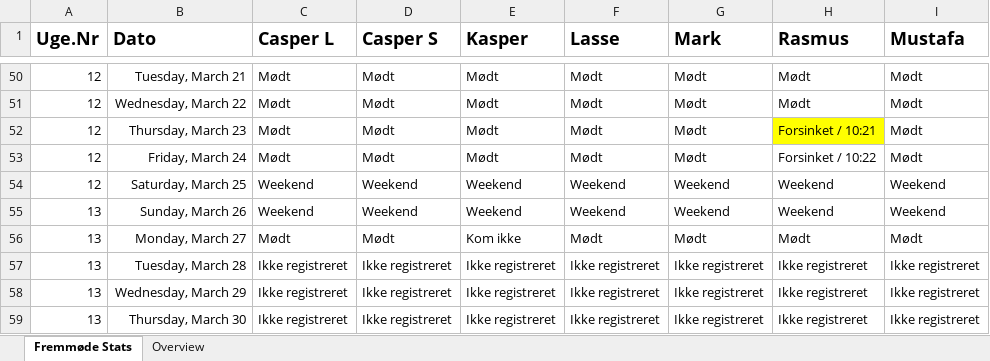
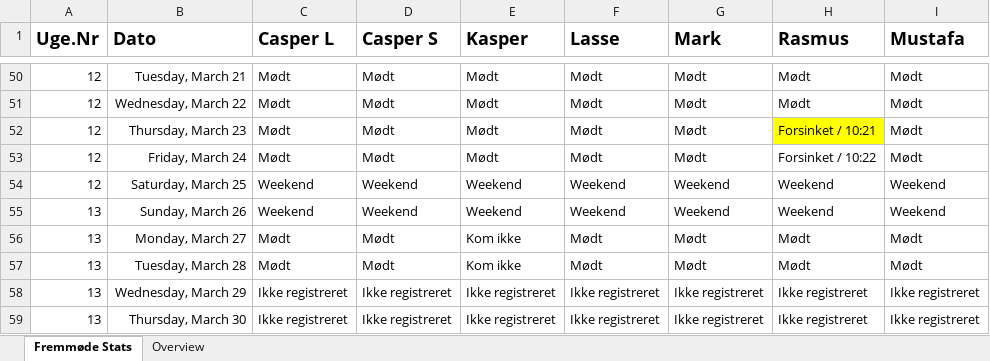
Before and after one commit to RMariegaard/P2, an Excel workbook: Mødeprotokol.xlsx, sheet Fremmøde Stats, drawn as a sheet; only a part is shown, gaps mark what is left out; values as stored, in another font and other column widths than the file's, no borders; conditional formats and table styles not drawn; the diff names each change by its address in the sheet, - before the commit and + after, or states it on an @@ line.

```diff
--- a/Mødeprotokol.xlsx (sheet Fremmøde Stats)
+++ b/Mødeprotokol.xlsx (sheet Fremmøde Stats)
-C57 (Casper L): Ikke registreret
+C57 (Casper L): Mødt
-D57 (Casper S): Ikke registreret
+D57 (Casper S): Mødt
-E57 (Kasper): Ikke registreret
+E57 (Kasper): Kom ikke
-F57 (Lasse): Ikke registreret
+F57 (Lasse): Mødt
-G57 (Mark): Ikke registreret
+G57 (Mark): Mødt
-H57 (Rasmus): Ikke registreret
+H57 (Rasmus): Mødt
-I57 (Mustafa): Ikke registreret
+I57 (Mustafa): Mødt
```
Also changed, not shown: sheet Overview.
